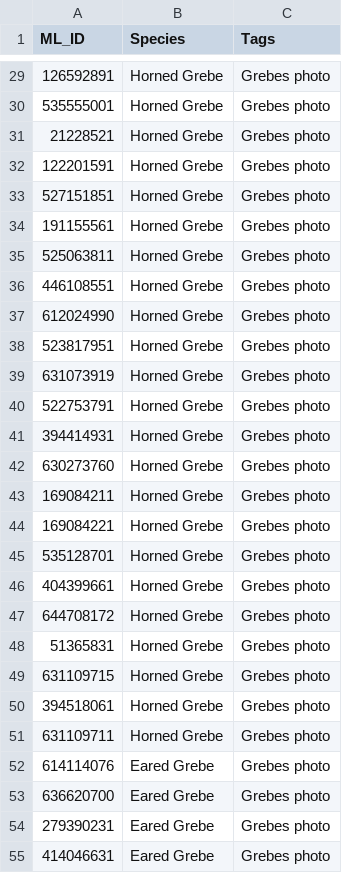
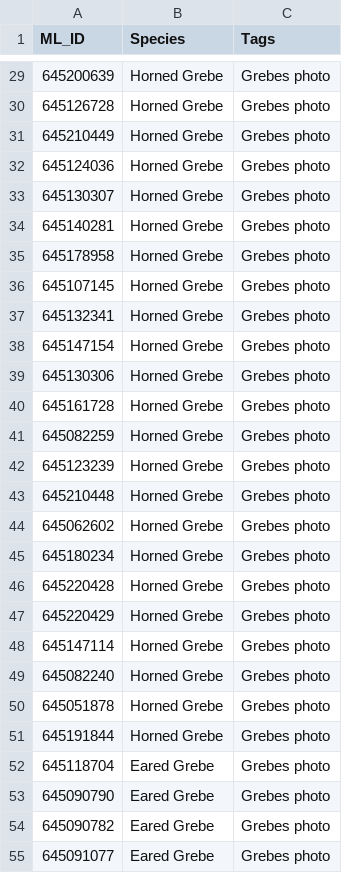
Before and after one commit to m-palmeri/birding, a CSV file: inputs/Horned vs Eared Grebe photo.csv, drawn as a sheet; only a part is shown, gaps mark what is left out; the diff covers the shown part only.

```diff
--- a/inputs/Horned vs Eared Grebe photo.csv
+++ b/inputs/Horned vs Eared Grebe photo.csv
@@ -29,27 +29,27 @@ ML_ID,Species,Tags
-126592891,Horned Grebe,Grebes photo
-535555001,Horned Grebe,Grebes photo
-21228521,Horned Grebe,Grebes photo
-122201591,Horned Grebe,Grebes photo
-527151851,Horned Grebe,Grebes photo
-191155561,Horned Grebe,Grebes photo
-525063811,Horned Grebe,Grebes photo
-446108551,Horned Grebe,Grebes photo
-612024990,Horned Grebe,Grebes photo
-523817951,Horned Grebe,Grebes photo
-631073919,Horned Grebe,Grebes photo
-522753791,Horned Grebe,Grebes photo
-394414931,Horned Grebe,Grebes photo
-630273760,Horned Grebe,Grebes photo
-169084211,Horned Grebe,Grebes photo
-169084221,Horned Grebe,Grebes photo
-535128701,Horned Grebe,Grebes photo
-404399661,Horned Grebe,Grebes photo
-644708172,Horned Grebe,Grebes photo
-51365831,Horned Grebe,Grebes photo
-631109715,Horned Grebe,Grebes photo
-394518061,Horned Grebe,Grebes photo
-631109711,Horned Grebe,Grebes photo
-614114076,Eared Grebe,Grebes photo
-636620700,Eared Grebe,Grebes photo
-279390231,Eared Grebe,Grebes photo
-414046631,Eared Grebe,Grebes photo
+645200639,Horned Grebe,Grebes photo
+645126728,Horned Grebe,Grebes photo
+645210449,Horned Grebe,Grebes photo
+645124036,Horned Grebe,Grebes photo
+645130307,Horned Grebe,Grebes photo
+645140281,Horned Grebe,Grebes photo
+645178958,Horned Grebe,Grebes photo
+645107145,Horned Grebe,Grebes photo
+645132341,Horned Grebe,Grebes photo
+645147154,Horned Grebe,Grebes photo
+645130306,Horned Grebe,Grebes photo
+645161728,Horned Grebe,Grebes photo
+645082259,Horned Grebe,Grebes photo
+645123239,Horned Grebe,Grebes photo
+645210448,Horned Grebe,Grebes photo
+645062602,Horned Grebe,Grebes photo
+645180234,Horned Grebe,Grebes photo
+645220428,Horned Grebe,Grebes photo
+645220429,Horned Grebe,Grebes photo
+645147114,Horned Grebe,Grebes photo
+645082240,Horned Grebe,Grebes photo
+645051878,Horned Grebe,Grebes photo
+645191844,Horned Grebe,Grebes photo
+645118704,Eared Grebe,Grebes photo
+645090790,Eared Grebe,Grebes photo
+645090782,Eared Grebe,Grebes photo
+645091077,Eared Grebe,Grebes photo
```
Also changed, not shown: 73 edited cells elsewhere in this file, 2 other files.
